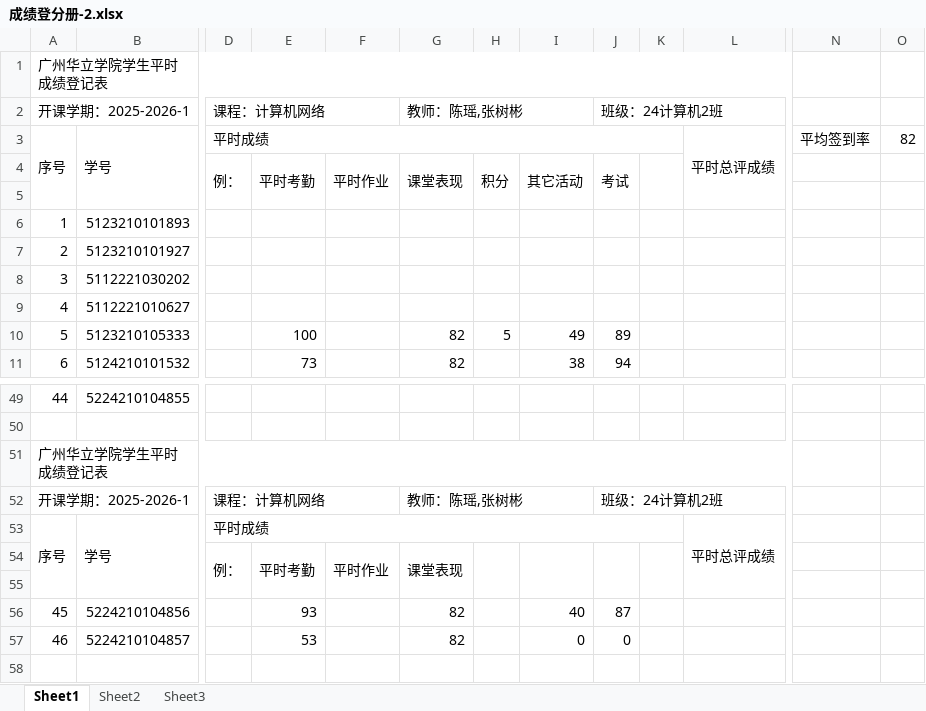
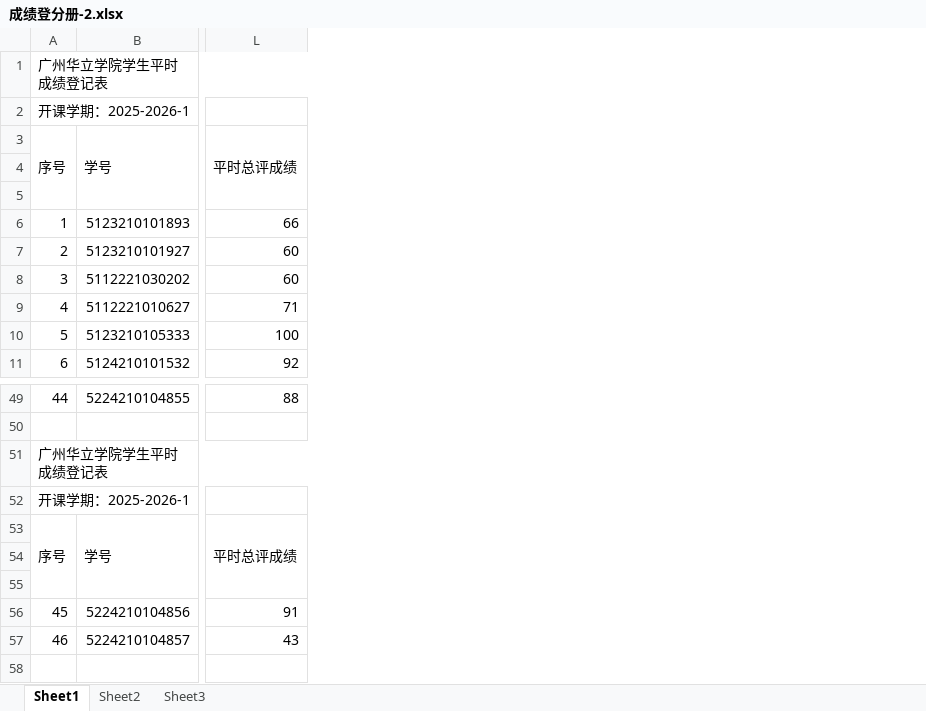
Before and after one commit to glplaman/glplaman.github.io, an Excel workbook: network/file/成绩登分册-2.xlsx, sheet Sheet1, drawn as a sheet; only a part is shown, gaps mark what is left out; values as stored, in another font and other column widths than the file's, no cell formats; conditional formats not drawn; removed rows and columns are numbered as before the commit, all else as after; rows hold the shown columns only; the diff covers the shown part only; the diff names each change by its address in the sheet, - before the commit and + after, or states it on an @@ line.

```diff
--- a/network/file/成绩登分册-2.xlsx (sheet Sheet1)
+++ b/network/file/成绩登分册-2.xlsx (sheet Sheet1)
@@ column D (平时成绩) hidden, row 2: 课程：计算机网络; row 4: 例：; rows 52-54: 课程：计算机网络 | 平时成绩 | 例： @@
@@ column E hidden, rows 4-11: 平时考勤 |  |  |  |  |  | 100 | 73; rows 54-57: 平时考勤 |  | 93 | 53 @@
@@ column F hidden, row 4: 平时作业; row 54: 平时作业 @@
@@ column G hidden, rows 2-11: 教师：陈瑶,张树彬 |  | 课堂表现 |  |  |  |  |  | 82 | 82; rows 52-57: 教师：陈瑶,张树彬 |  | 课堂表现 |  | 82 | 82 @@
@@ column H hidden, rows 4-10: 积分 |  |  |  |  |  | 5 @@
@@ column I hidden, rows 4-11: 其它活动 |  |  |  |  |  | 49 | 38; rows 56-57: 40 | 0 @@
@@ column J hidden, rows 2-11: 班级：24计算机2班 |  | 考试 |  |  |  |  |  | 89 | 94; rows 52-57: 班级：24计算机2班 |  |  |  | 87 | 0 @@
@@ column K hidden, empty @@
-column L (平时总评成绩), row 53: 平时总评成绩
@@ column N (平均签到率) hidden, empty @@
@@ column O (82) hidden, empty @@
+column L (平时总评成绩), rows 6-11: 66 | 60 | 60 | 71 | 100 | 92; rows 49-57: 88 |  |  |  | 平时总评成绩 |  |  | 91 | 43
-row 4:  |  | 例： | 平时考勤 | 平时作业 | 课堂表现 | 积分 | 其它活动 | 考试
+row 4: (empty)
-row 54:  |  | 例： | 平时考勤 | 平时作业 | 课堂表现
+row 54: (empty)
```
Also changed, not shown: 1 added column and 1 removed column elsewhere in this sheet, cell formats, hidden cells, network/file/成绩登分册-4.xlsx, network/file/成绩登分册-6.xlsx, 41 other files.
